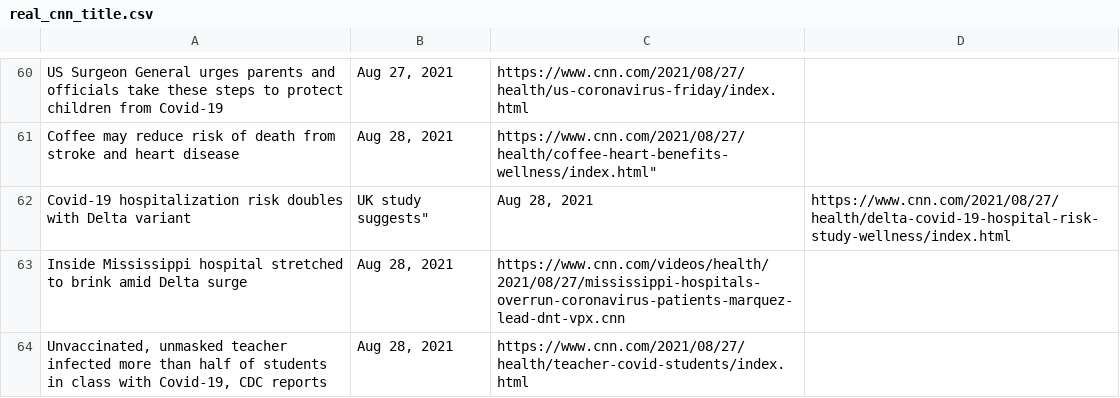
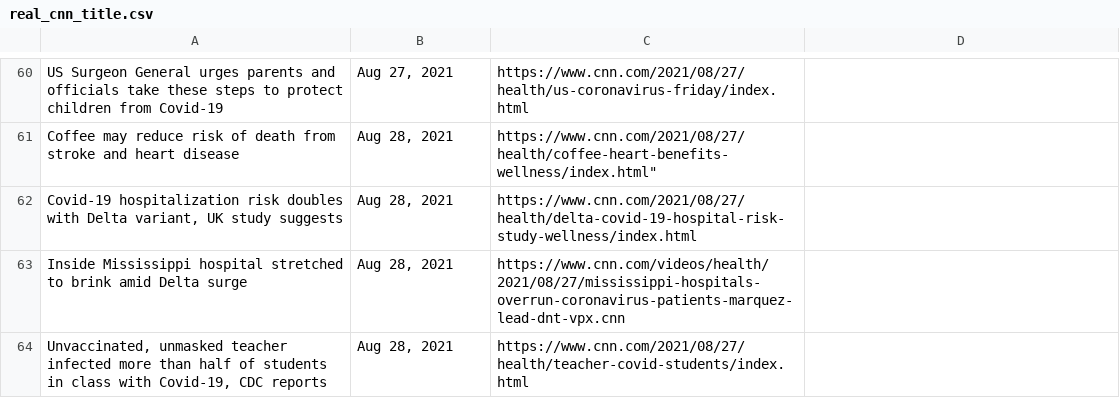
Before and after one commit to AemieJ/fyp-data-creation, a CSV file: real/real_cnn_title.csv, drawn as a sheet; only a part is shown, gaps mark what is left out; removed rows and columns are numbered as before the commit, all else as after; the diff names each change by its address in the sheet, - before the commit and + after, or states it on an @@ line.

Commit message:
add additional fake + real dataset

```diff
--- a/real/real_cnn_title.csv
+++ b/real/real_cnn_title.csv
-row 62: Covid-19 hospitalization risk doubles with Delta variant | UK study suggests" | Aug 28, 2021 | https://www.cnn.com/2021/08/27/health/delta-covid-19-hospital-risk-study-wellness/index.html
+row 62: Covid-19 hospitalization risk doubles with Delta variant, UK study suggests | Aug 28, 2021 | https://www.cnn.com/2021/08/27/health/delta-covid-19-hospital-risk-study-wellness/index.html
```
Also changed, not shown: 11 other files.
